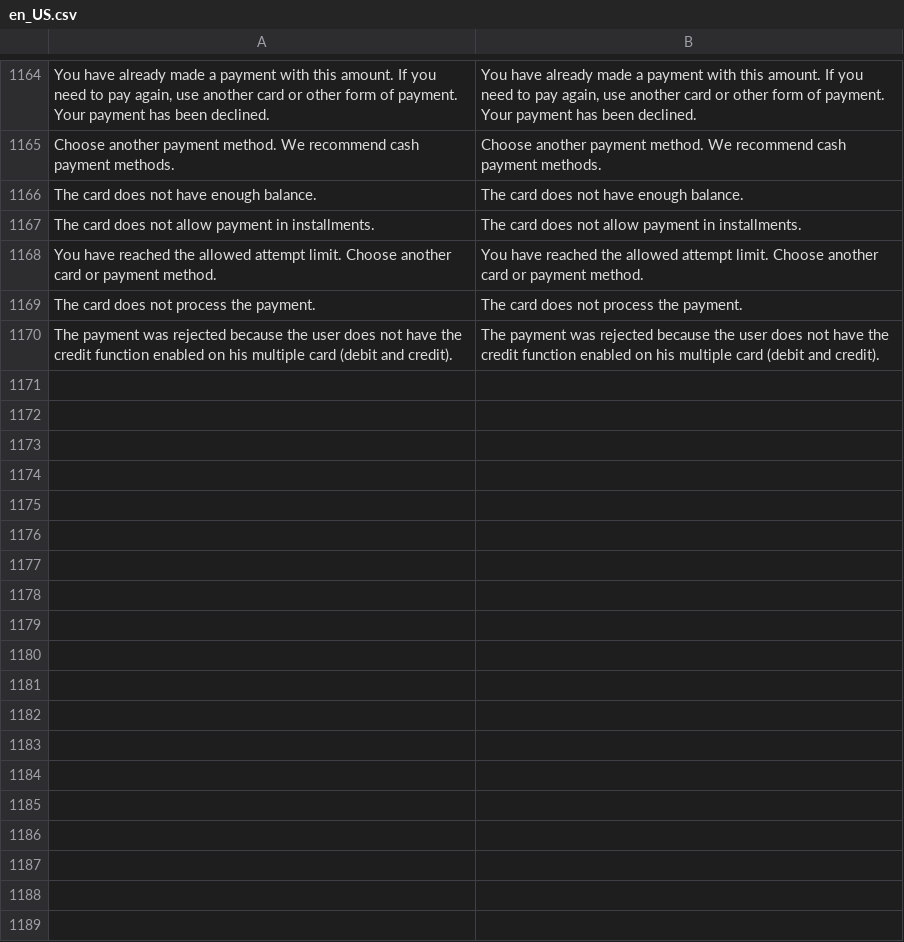
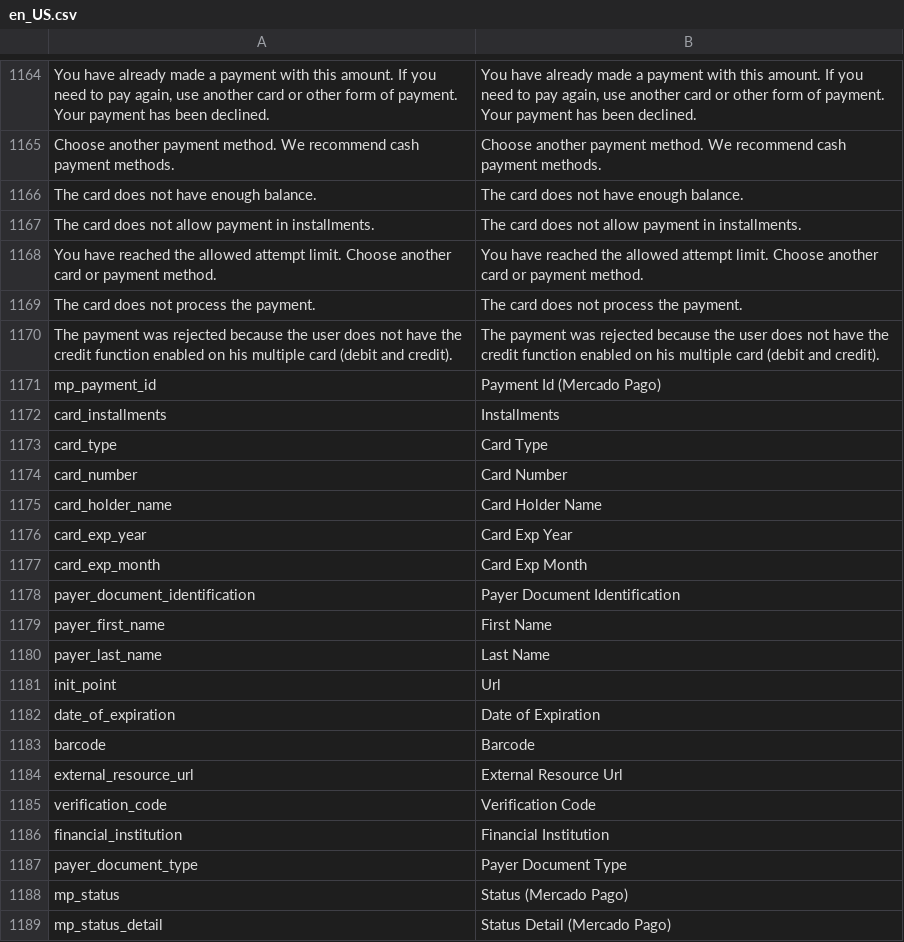
Before and after one commit to mercadopago/adb-payment, a CSV file: i18n/en_US.csv, drawn as a sheet; only a part is shown, gaps mark what is left out; the diff names each change by its address in the sheet, - before the commit and + after, or states it on an @@ line.

```diff
--- a/i18n/en_US.csv
+++ b/i18n/en_US.csv
+row 1171: mp_payment_id | Payment Id (Mercado Pago)
+row 1172: card_installments | Installments
+row 1173: card_type | Card Type
+row 1174: card_number | Card Number
+row 1175: card_holder_name | Card Holder Name
+row 1176: card_exp_year | Card Exp Year
+row 1177: card_exp_month | Card Exp Month
+row 1178: payer_document_identification | Payer Document Identification
+row 1179: payer_first_name | First Name
+row 1180: payer_last_name | Last Name
+row 1181: init_point | Url
+row 1182: date_of_expiration | Date of Expiration
+row 1183: barcode | Barcode
+row 1184: external_resource_url | External Resource Url
+row 1185: verification_code | Verification Code
+row 1186: financial_institution | Financial Institution
+row 1187: payer_document_type | Payer Document Type
+row 1188: mp_status | Status (Mercado Pago)
+row 1189: mp_status_detail | Status Detail (Mercado Pago)
```
Also changed, not shown: i18n/pt_BR.csv.
